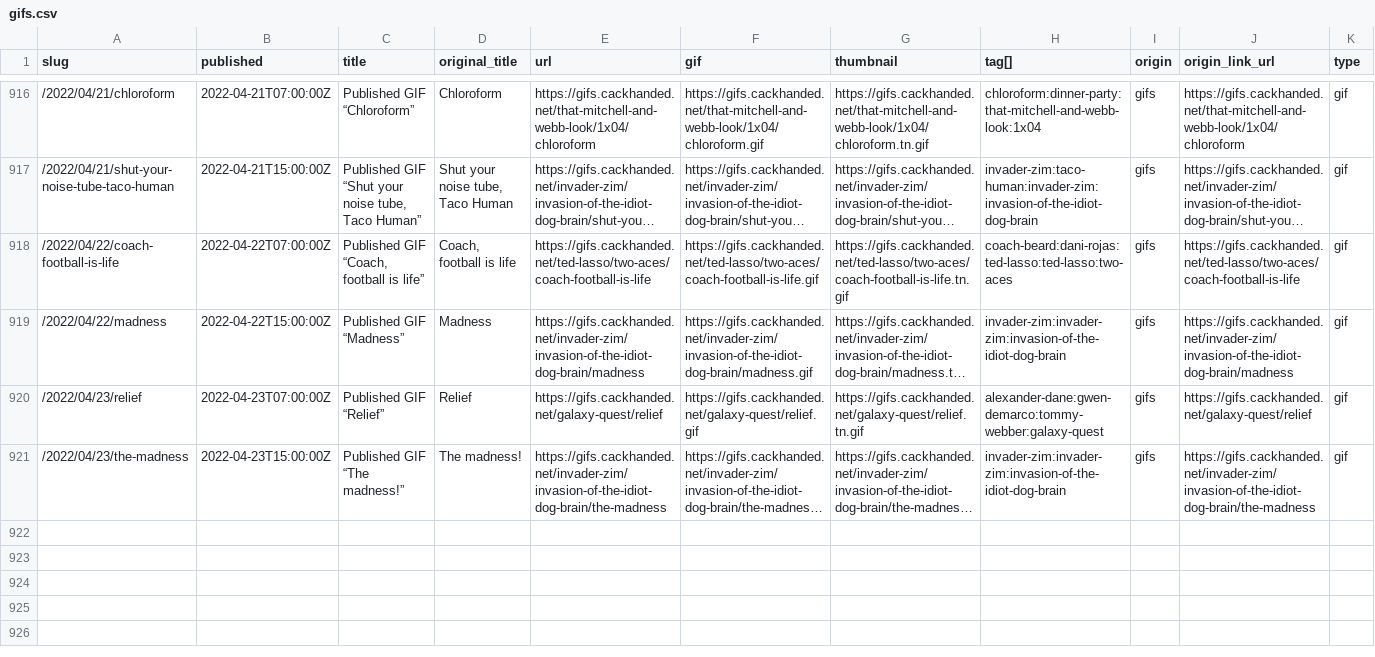
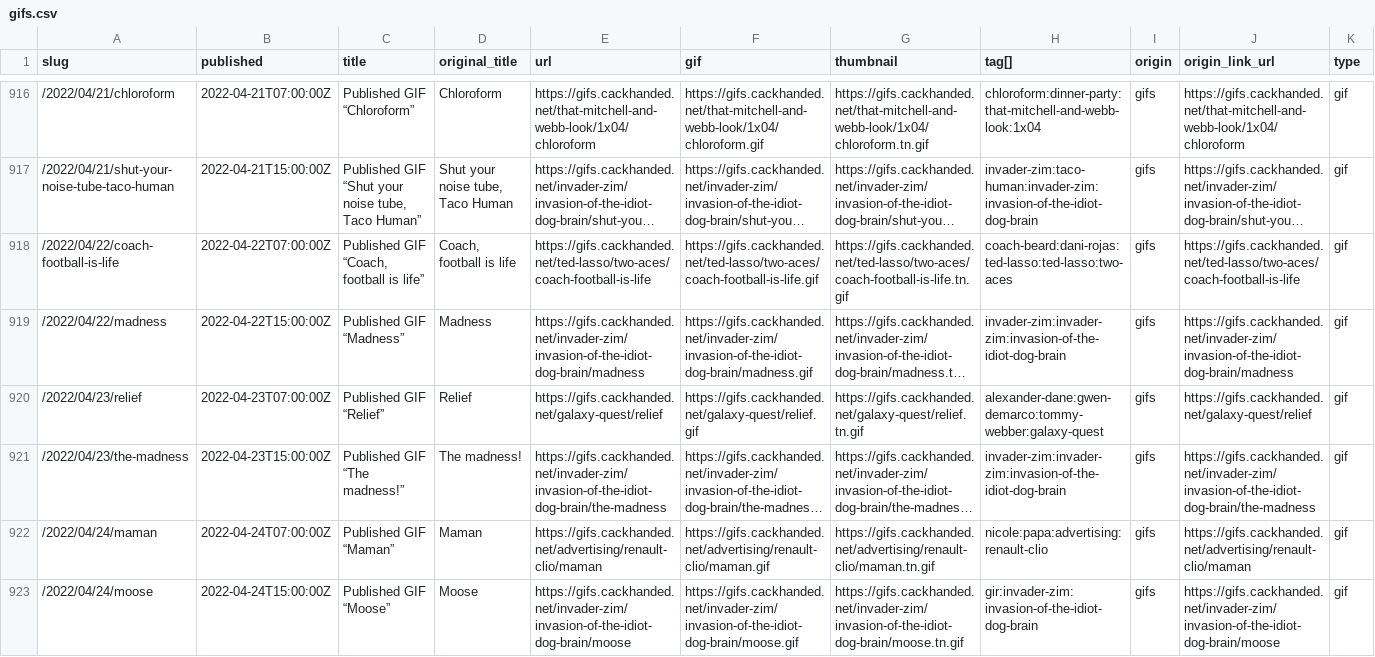
Before and after one commit to norm/marknormanfrancis.com, a CSV file: source/gifs.csv, drawn as a sheet; only a part is shown, gaps mark what is left out; long unchanged cells end in …; the diff names each change by its address in the sheet, - before the commit and + after, or states it on an @@ line.

```diff
--- a/source/gifs.csv
+++ b/source/gifs.csv
+row 922: /2022/04/24/maman | 2022-04-24T07:00:00Z | Published GIF “Maman” | Maman | https://gifs.cackhanded.net/advertising/renault-clio/maman | https://gifs.cackhanded.net/advertising/renault-clio/maman.gif | https://gifs.cackhanded.net/advertising/renault-clio/maman.tn.gif | nicole:papa:advertising:renault-clio | gifs | https://gifs.cackhanded.net/advertising/renault-clio/maman | gif
+row 923: /2022/04/24/moose | 2022-04-24T15:00:00Z | Published GIF “Moose” | Moose | https://gifs.cackhanded.net/invader-zim/invasion-of-the-idiot-dog-brain/moose | https://gifs.cackhanded.net/invader-zim/invasion-of-the-idiot-dog-brain/moose.gif | https://gifs.cackhanded.net/invader-zim/invasion-of-the-idiot-dog-brain/moose.tn.gif | gir:invader-zim:invasion-of-the-idiot-dog-brain | gifs | https://gifs.cackhanded.net/invader-zim/invasion-of-the-idiot-dog-brain/moose | gif
```
Also changed, not shown: 6 other files.
